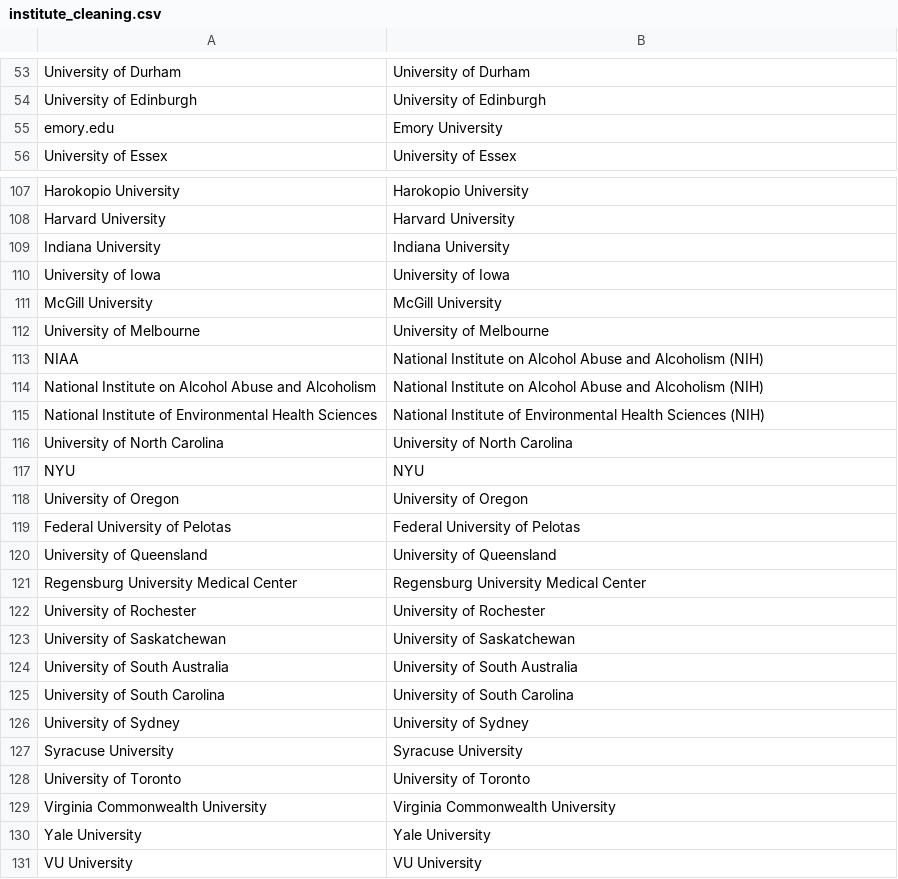
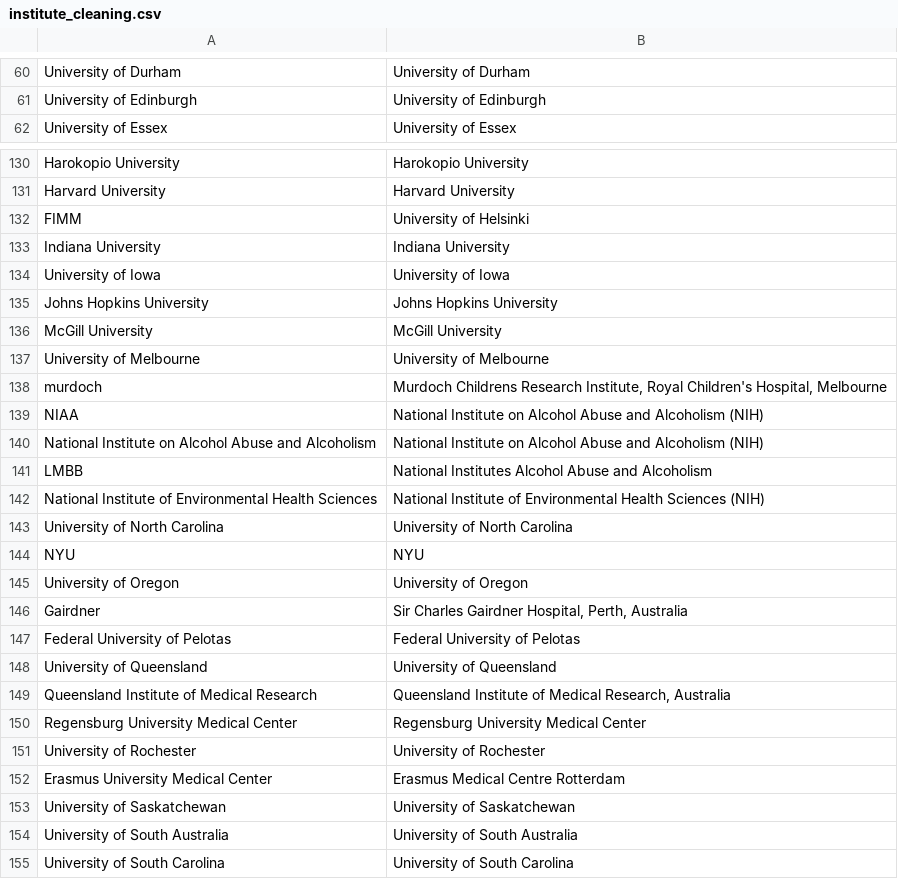
Before and after one commit to OllyButters/puma, a CSV file: config/institute_cleaning.csv, drawn as a sheet; only a part is shown, gaps mark what is left out; the shorter side is filled out with more unchanged rows; the diff covers the shown part only.

```diff
--- a/config/institute_cleaning.csv
+++ b/config/institute_cleaning.csv
@@ -54,3 +61,2 @@ University of Durham,University of Durham
 University of Edinburgh,University of Edinburgh
-emory.edu,Emory University
 University of Essex,University of Essex
@@ -108,8 +131,12 @@ Harokopio University,Harokopio University
 Harvard University,Harvard University
+FIMM,University of Helsinki
 Indiana University,Indiana University
 University of Iowa,University of Iowa
+Johns Hopkins University,Johns Hopkins University
 McGill University,McGill University
 University of Melbourne,University of Melbourne
+murdoch,"Murdoch Childrens Research Institute, Royal Children's Hospital, Melbourne"
 NIAA,National Institute on Alcohol Abuse and Alcoholism (NIH)
 National Institute on Alcohol Abuse and Alcoholism,National Institute on Alcohol Abuse and Alcoholism (NIH)
+LMBB,National Institutes Alcohol Abuse and Alcoholism
 National Institute of Environmental Health Sciences,National Institute of Environmental Health Sciences (NIH)
@@ -118,6 +145,9 @@ NYU,NYU
 University of Oregon,University of Oregon
+Gairdner,"Sir Charles Gairdner Hospital, Perth, Australia"
 Federal University of Pelotas,Federal University of Pelotas
 University of Queensland,University of Queensland
+Queensland Institute of Medical Research,"Queensland Institute of Medical Research, Australia"
 Regensburg University Medical Center,Regensburg University Medical Center
 University of Rochester,University of Rochester
+Erasmus University Medical Center,Erasmus Medical Centre Rotterdam
 University of Saskatchewan,University of Saskatchewan
```
Also changed, not shown: 23 added rows and 2 moved rows elsewhere in this file, config/lat_longs.csv, 4 other files.
